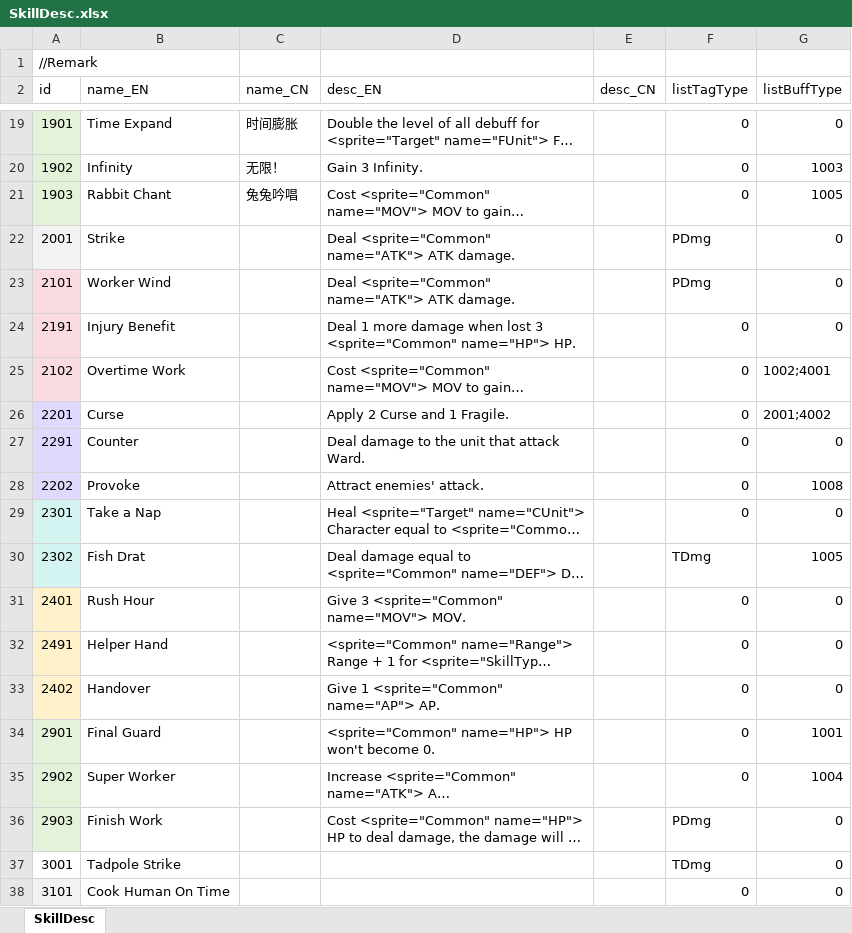
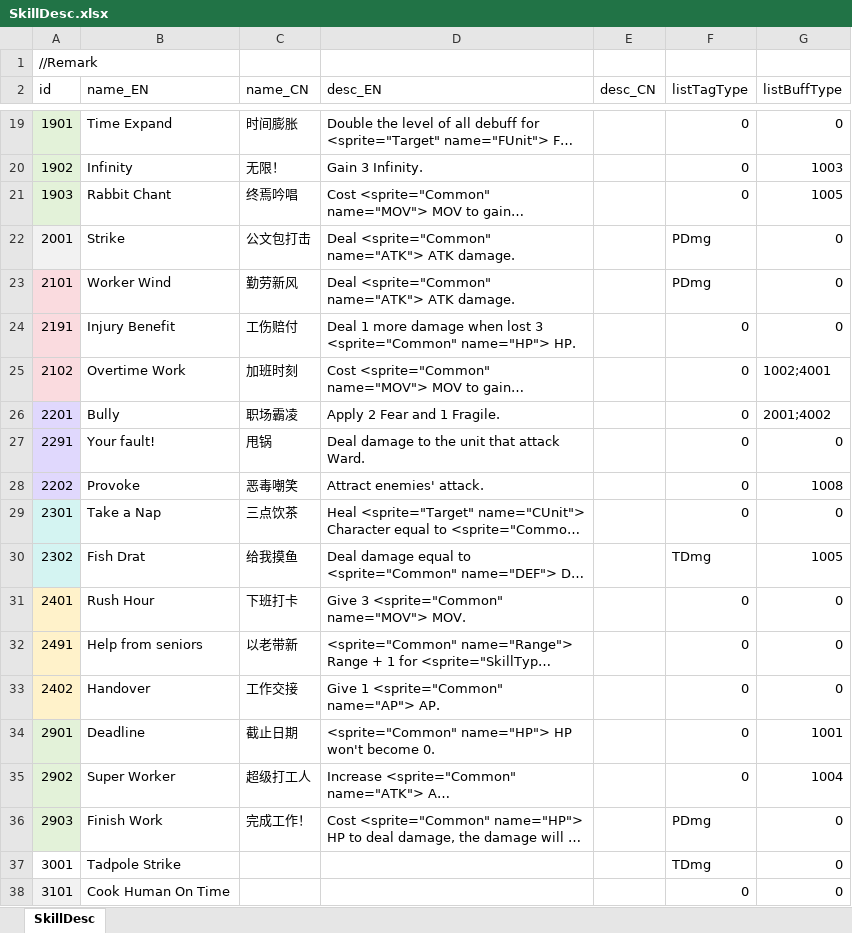
Before and after one commit to LUOHONGPENG/HermitRabbit, an Excel workbook: Assets/Excel/SkillDesc.xlsx, sheet SkillDesc, drawn as a sheet; only a part is shown, gaps mark what is left out; long unchanged cells end in …; values as stored, in another font and other column widths than the file's, no borders; the diff names each change by its address in the sheet, - before the commit and + after, or states it on an @@ line.

```diff
--- a/Assets/Excel/SkillDesc.xlsx (sheet SkillDesc)
+++ b/Assets/Excel/SkillDesc.xlsx (sheet SkillDesc)
-C21 (name_CN): 兔兔吟唱
+C21 (name_CN): 终焉吟唱
-C22 (name_CN): (empty)
+C22 (name_CN): 公文包打击
-C23 (name_CN): (empty)
+C23 (name_CN): 勤劳新风
-C24 (name_CN): (empty)
+C24 (name_CN): 工伤赔付
-C25 (name_CN): (empty)
+C25 (name_CN): 加班时刻
-B26 (name_EN): Curse
+B26 (name_EN): Bully
-C26 (name_CN): (empty)
+C26 (name_CN): 职场霸凌
-D26 (desc_EN): Apply 2 Curse and 1 Fragile.
+D26 (desc_EN): Apply 2 Fear and 1 Fragile.
-B27 (name_EN): Counter
+B27 (name_EN): Your fault!
-C27 (name_CN): (empty)
+C27 (name_CN): 甩锅
-C28 (name_CN): (empty)
+C28 (name_CN): 恶毒嘲笑
-C29 (name_CN): (empty)
+C29 (name_CN): 三点饮茶
-C30 (name_CN): (empty)
+C30 (name_CN): 给我摸鱼
-C31 (name_CN): (empty)
+C31 (name_CN): 下班打卡
-B32 (name_EN): Helper Hand
+B32 (name_EN): Help from seniors
-C32 (name_CN): (empty)
+C32 (name_CN): 以老带新
-C33 (name_CN): (empty)
+C33 (name_CN): 工作交接
-B34 (name_EN): Final Guard
+B34 (name_EN): Deadline
-C34 (name_CN): (empty)
+C34 (name_CN): 截止日期
-C35 (name_CN): (empty)
+C35 (name_CN): 超级打工人
-C36 (name_CN): (empty)
+C36 (name_CN): 完成工作！
```
Also changed, not shown: Assets/Excel/Buff.xlsx, Assets/Excel/Foe.xlsx, 17 other files.
